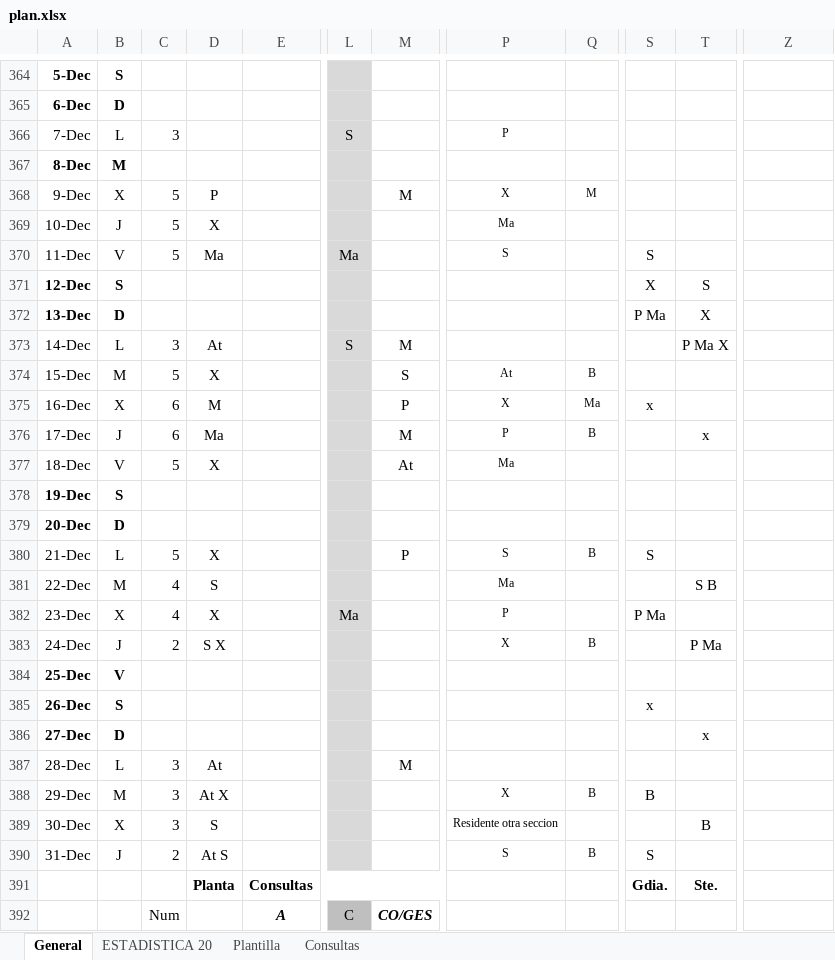
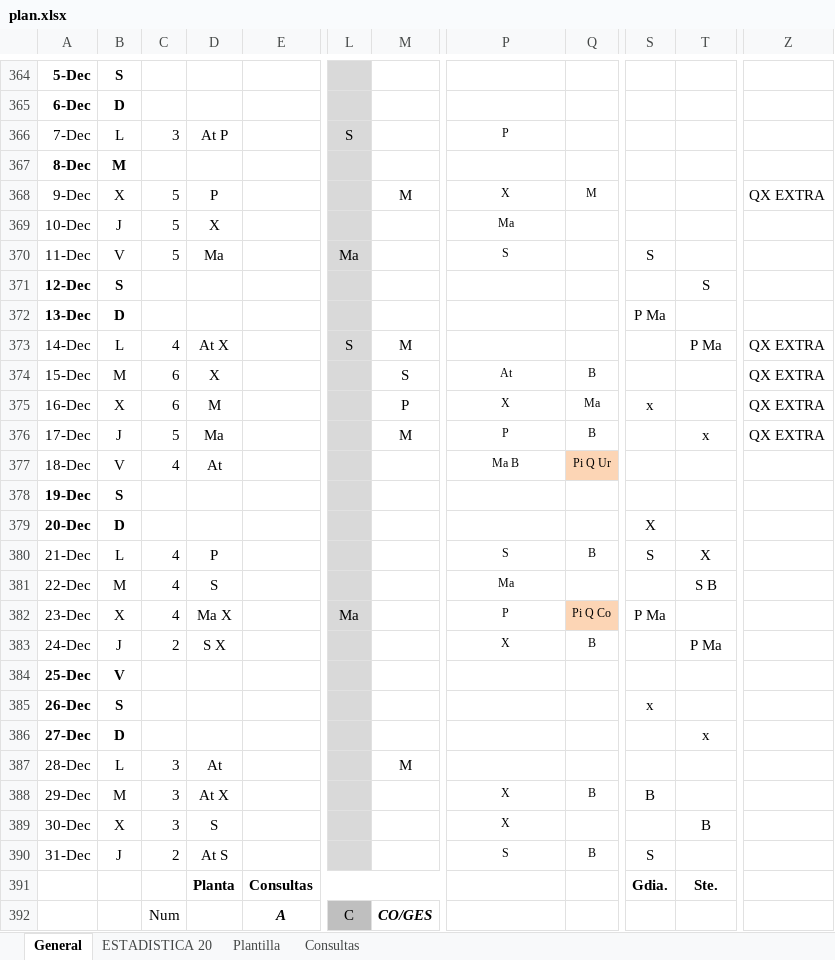
Before and after one commit to ignapov-webs/ignapov-webs.github.io, an Excel workbook: turnos/plan.xlsx, sheet General, drawn as a sheet; only a part is shown, gaps mark what is left out; values as stored, in another font and other column widths than the file's, no borders; the diff covers the shown part only; the diff names each change by its address in the sheet, - before the commit and + after, or states it on an @@ line.

```diff
--- a/turnos/plan.xlsx (sheet General)
+++ b/turnos/plan.xlsx (sheet General)
-D366: (empty)
+D366: At P
-Z368: (empty)
+Z368: QX EXTRA
-S371: X
+S371: (empty)
-T372: X
+T372: (empty)
-C373: 3
+C373: 4
-D373: At
+D373: At X
-T373: P Ma X
+T373: P Ma
-Z373:Z376: (empty)
+Z373:Z376: QX EXTRA
-C374: 5
+C374: 6
-C376: 6
+C376: 5
-C377: 5
+C377: 4
-D377: X
+D377: At
-M377: At
+M377: (empty)
-P377: Ma
+P377: Ma B
-Q377: (empty)
+Q377: Pi Q Ur
-Q377 fill: none
+Q377 fill: #FCD5B5
-S379: (empty)
+S379: X
-C380: 5
+C380: 4
-D380: X
+D380: P
-M380: P
+M380: (empty)
-T380: (empty)
+T380: X
-D382: X
+D382: Ma X
-Q382: (empty)
+Q382: Pi Q Co
-Q382 fill: none
+Q382 fill: #FCD5B5
-P389: Residente otra seccion
+P389: X
```
Also changed, not shown: 27 edited cells and cell formats elsewhere in this sheet, sheet ESTADISTICA 20.
